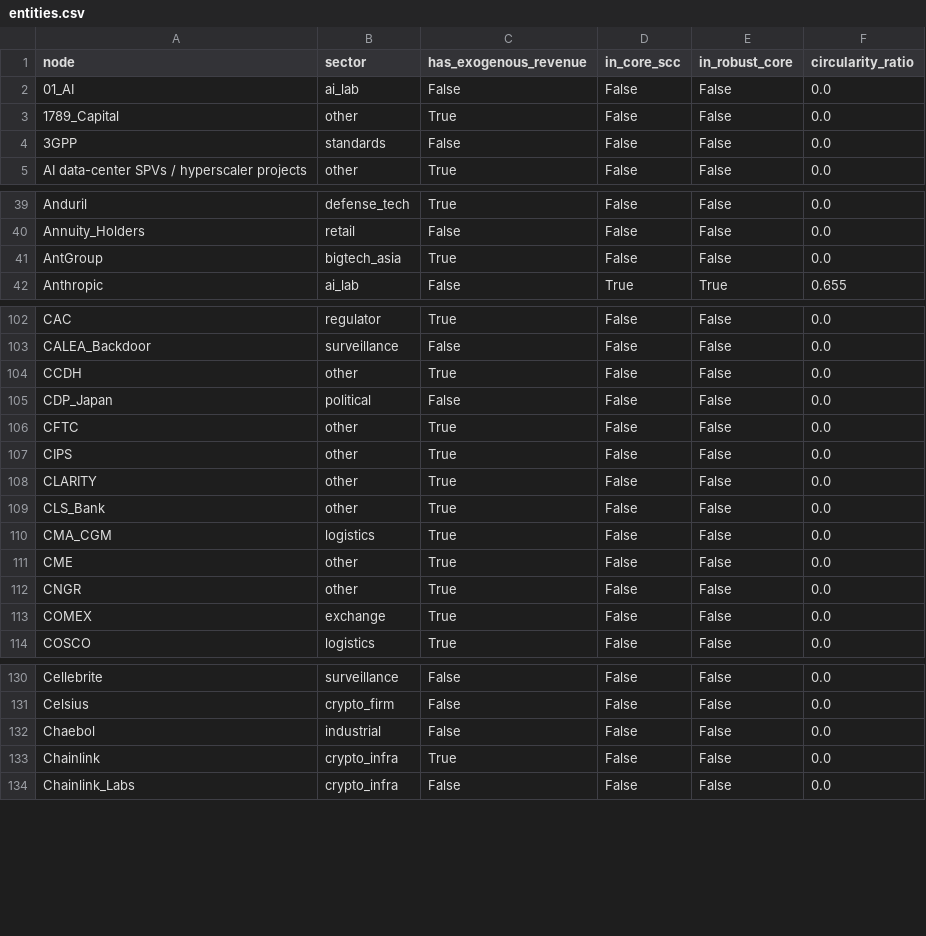
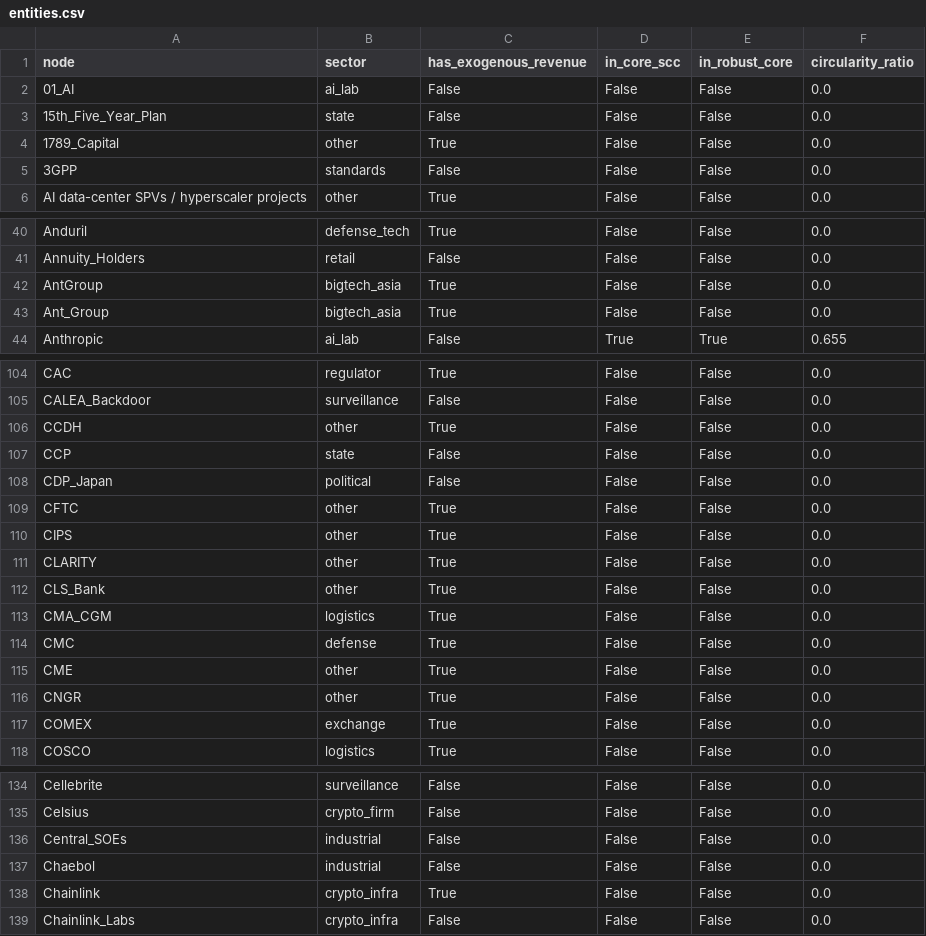
Before and after one commit to pq-cybarg/bubble-map, a CSV file: data/entities.csv, drawn as a sheet; only a part is shown, gaps mark what is left out; the diff covers the shown part only.

```diff
--- a/data/entities.csv
+++ b/data/entities.csv
@@ -2,2 +2,3 @@ node,sector,has_exogenous_revenue,in_core_scc,in_robust_core,circularity_ratio
 01_AI,ai_lab,False,False,False,0.0
+15th_Five_Year_Plan,state,False,False,False,0.0
 1789_Capital,other,True,False,False,0.0
@@ -41,2 +42,3 @@ Annuity_Holders,retail,False,False,False,0.0
 AntGroup,bigtech_asia,True,False,False,0.0
+Ant_Group,bigtech_asia,True,False,False,0.0
 Anthropic,ai_lab,False,True,True,0.655
@@ -104,2 +106,3 @@ CALEA_Backdoor,surveillance,False,False,False,0.0
 CCDH,other,True,False,False,0.0
+CCP,state,False,False,False,0.0
 CDP_Japan,political,False,False,False,0.0
@@ -110,2 +113,3 @@ CLS_Bank,other,True,False,False,0.0
 CMA_CGM,logistics,True,False,False,0.0
+CMC,defense,True,False,False,0.0
 CME,other,True,False,False,0.0
@@ -131,2 +135,3 @@ Cellebrite,surveillance,False,False,False,0.0
 Celsius,crypto_firm,False,False,False,0.0
+Central_SOEs,industrial,False,False,False,0.0
 Chaebol,industrial,False,False,False,0.0
```
Also changed, not shown: 10 added rows elsewhere in this file, data/edges.csv, 20 other files.
